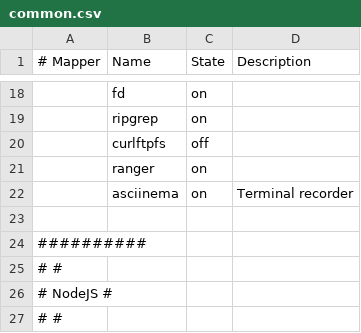
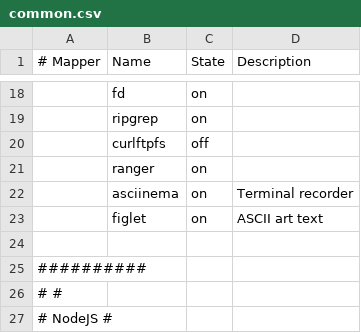
Before and after one commit to cabaalexander/dotfiles, a CSV file: config/common.csv, drawn as a sheet; only a part is shown, gaps mark what is left out; the shorter side is filled out with more unchanged rows; the diff names each change by its address in the sheet, - before the commit and + after, or states it on an @@ line.

```diff
--- a/config/common.csv
+++ b/config/common.csv
+row 23:  | figlet | on | ASCII art text
```
Also changed, not shown: 2 other files.
